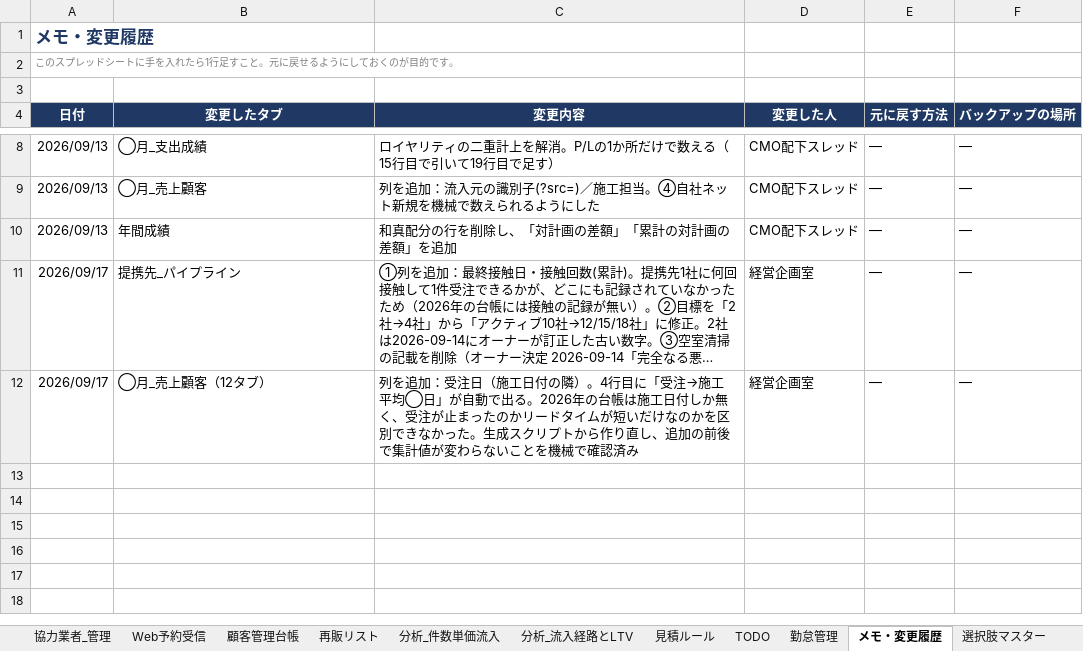
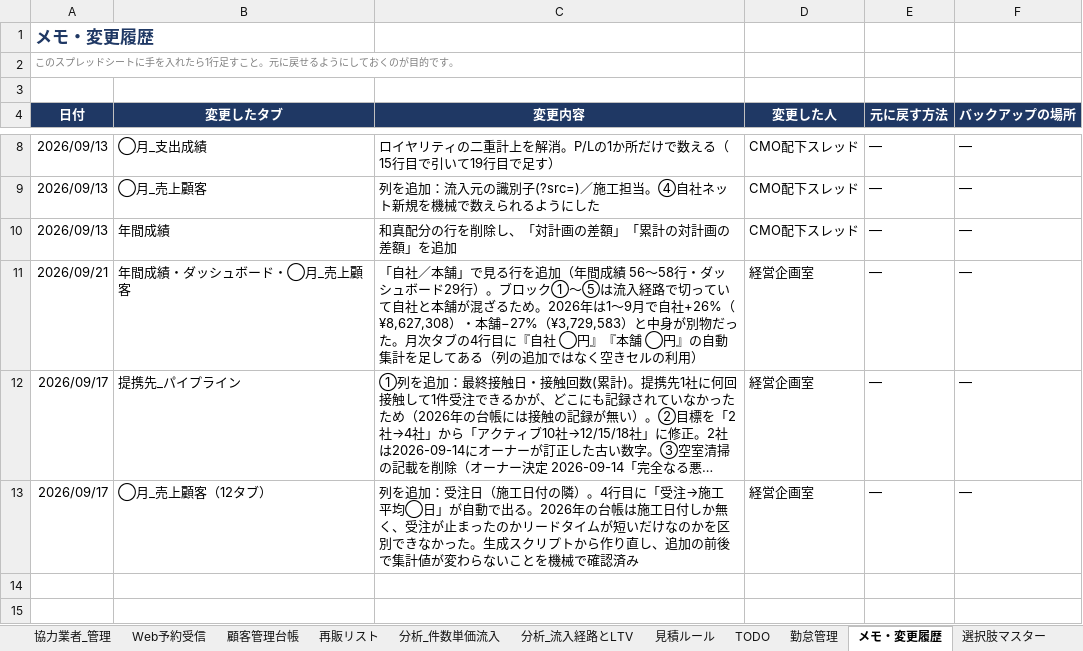
Before and after one commit to REI-SASAKI-HITOKACHi/one-marketing, an Excel workbook: spreadsheet/2027/2027_売上顧客情報管理.xlsx, sheet メモ・変更履歴, drawn as a sheet; only a part is shown, gaps mark what is left out; the shorter side is filled out with more unchanged rows; long unchanged cells end in …; values as stored, in another font and other column widths than the file's, no borders; removed rows and columns are numbered as before the commit, all else as after; the diff names each change by its address in the sheet, - before the commit and + after, or states it on an @@ line.

```diff
--- a/spreadsheet/2027/2027_売上顧客情報管理.xlsx (sheet メモ・変更履歴)
+++ b/spreadsheet/2027/2027_売上顧客情報管理.xlsx (sheet メモ・変更履歴)
+row 11: 2026/09/21 | 年間成績・ダッシュボード・◯月_売上顧客 | 「自社／本舗」で見る行を追加（年間成績 56〜58行・ダッシュボード29行）。ブロック①〜⑤は流入経路で切っていて自社と本舗が混ざるため。2026年は1〜9月で自社+26%（¥8,627,308）・本舗−27%（¥3,729,583）と中身が別物だった。月次タブの4行目に『自社 ◯円』『本舗 ◯円』の自動集計を足してある（列の追加ではなく空きセルの利用） | 経営企画室 | — | —
-row 13: (empty)
```
Also changed, not shown: sheet 年間成績, sheet 見積ルール, sheet ダッシュボード, sheet 1月_売上顧客, sheet 2月_売上顧客, sheet 3月_売上顧客, 9 more sheets, 1 other file.
